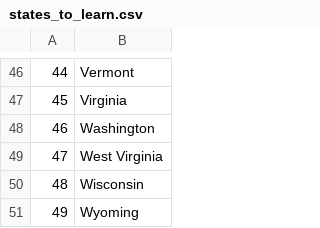
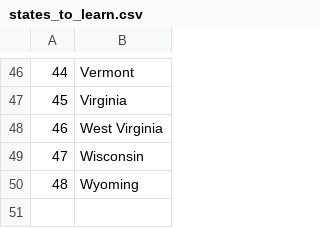
Before and after one commit to AHMAD-KHAIRI/python, a CSV file: day_49_us_states_game/states_to_learn.csv, drawn as a sheet; only a part is shown, gaps mark what is left out; removed rows and columns are numbered as before the commit, all else as after; the diff names each change by its address in the sheet, - before the commit and + after, or states it on an @@ line.

```diff
--- a/day_49_us_states_game/states_to_learn.csv
+++ b/day_49_us_states_game/states_to_learn.csv
-row 48: 46 | Washington
@@ column A renumbered from row 48 down @@
```
Also changed, not shown: day_49_us_states_game/50_states.csv, 2 other files.
